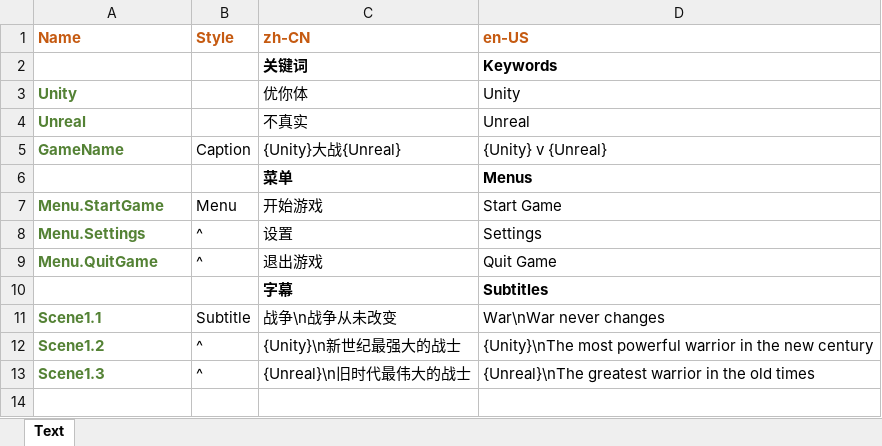
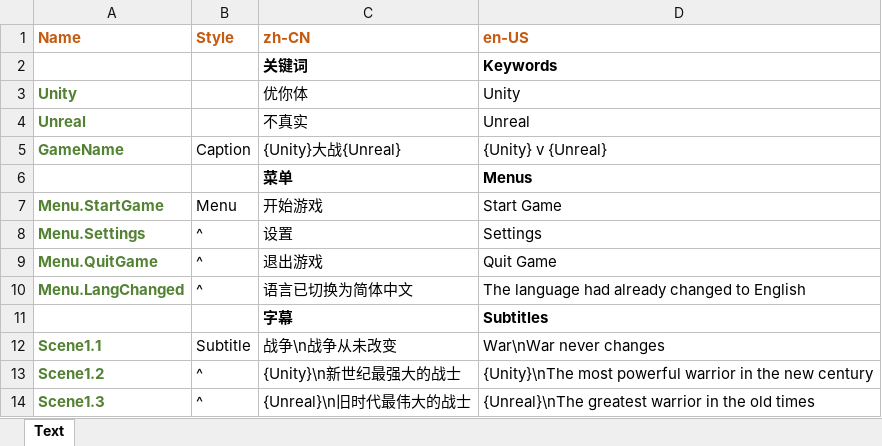
Before and after one commit to sishui/UnityExtensions, an Excel workbook: Assets/StreamingAssets/Localization/ExcelFiles/Example.xlsx, sheet Text, drawn as a sheet; values as stored, in another font and other column widths than the file's, no borders; the diff names each change by its address in the sheet, - before the commit and + after, or states it on an @@ line.

Commit message:
添加 PlayableText

```diff
--- a/Assets/StreamingAssets/Localization/ExcelFiles/Example.xlsx (sheet Text)
+++ b/Assets/StreamingAssets/Localization/ExcelFiles/Example.xlsx (sheet Text)
+row 10: Menu.LangChanged | ^ | 语言已切换为简体中文 | The language had already changed to English
```
Also changed, not shown: 11 other files.
